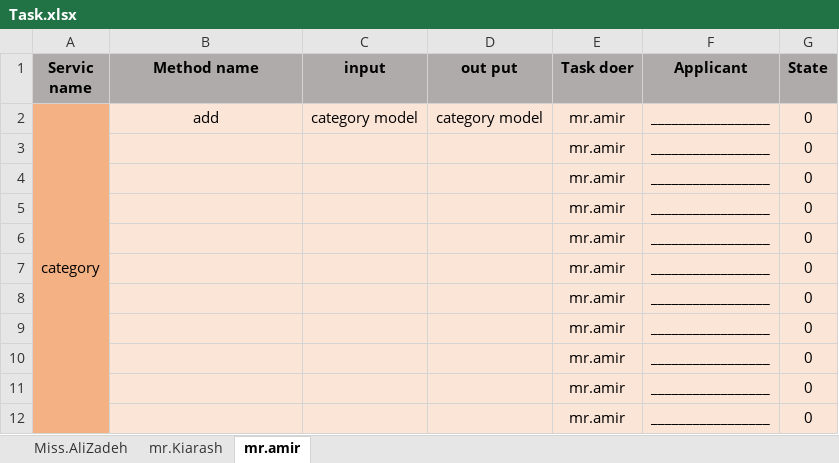
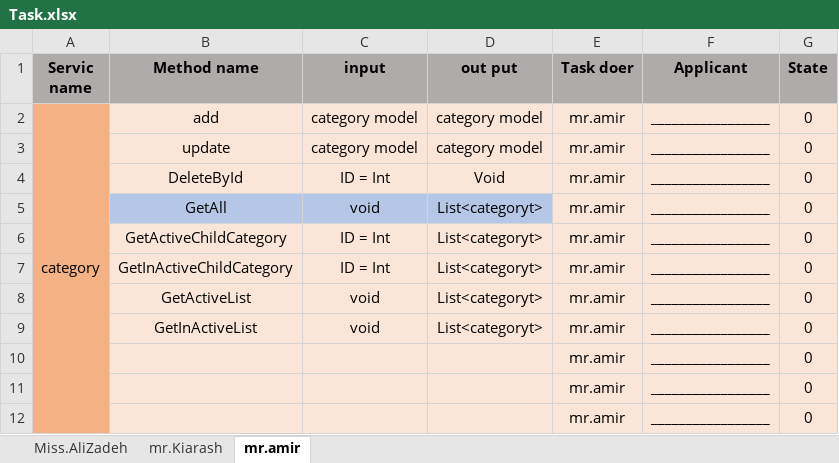
Before and after one commit to AhWork65/ProductManagement, an Excel workbook: Task.xlsx, sheet mr.amir, drawn as a sheet; values as stored, in another font and other column widths than the file's, no borders; the diff names each change by its address in the sheet, - before the commit and + after, or states it on an @@ line.

```diff
--- a/Task.xlsx (sheet mr.amir)
+++ b/Task.xlsx (sheet mr.amir)
-B3 (Method name): (empty)
+B3 (Method name): update
-C3 (input): (empty)
+C3 (input): category model
-D3 (out put): (empty)
+D3 (out put): category model
-B4 (Method name): (empty)
+B4 (Method name): DeleteById
-C4 (input): (empty)
+C4 (input): ID = Int
-D4 (out put): (empty)
+D4 (out put): Void
-B5 (Method name): (empty)
+B5 (Method name): GetAll
-B5:D5 fill: #FBE5D6
+B5:D5 fill: #B4C7E7
-C5 (input): (empty)
+C5 (input): void
-D5:D9 (out put): (empty)
+D5:D9 (out put): List<categoryt>
-B6 (Method name): (empty)
+B6 (Method name): GetActiveChildCategory
-C6:C7 (input): (empty)
+C6:C7 (input): ID = Int
-B7 (Method name): (empty)
+B7 (Method name): GetInActiveChildCategory
-B8 (Method name): (empty)
+B8 (Method name): GetActiveList
-C8:C9 (input): (empty)
+C8:C9 (input): void
-B9 (Method name): (empty)
+B9 (Method name): GetInActiveList
```
Also changed, not shown: 3 other files.
